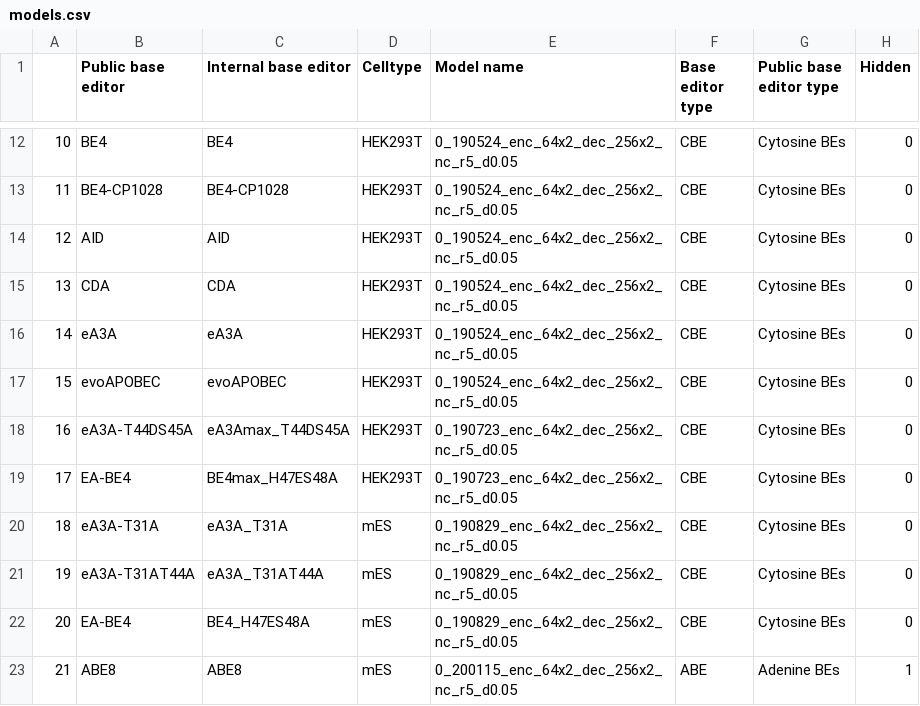
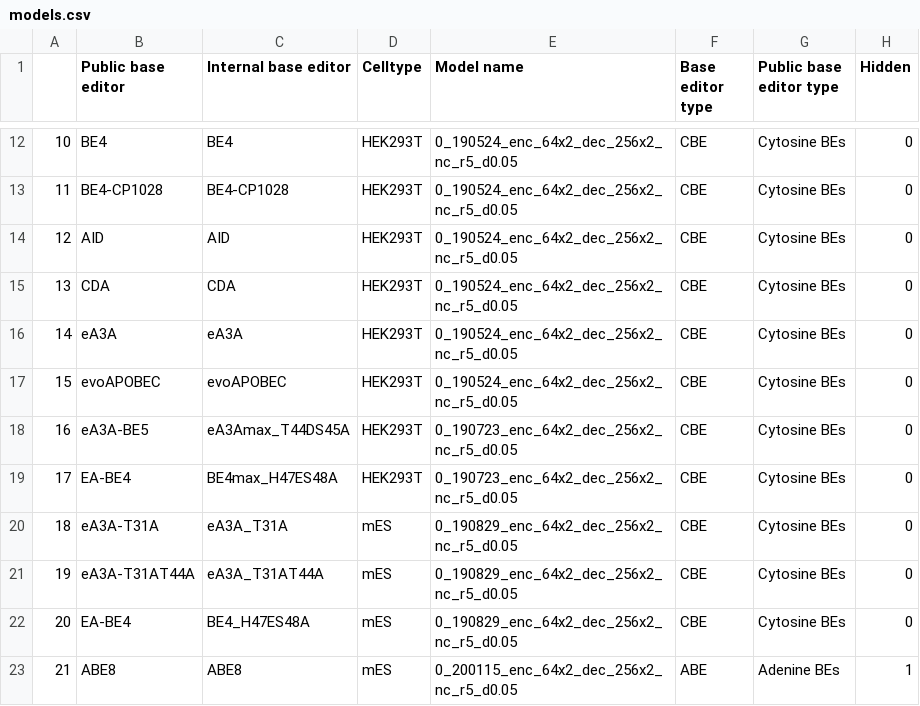
Before and after one commit to maxwshen/baseedit-app, a CSV file: be_predict_bystander/models.csv, drawn as a sheet; only a part is shown, gaps mark what is left out.

```diff
--- a/be_predict_bystander/models.csv
+++ b/be_predict_bystander/models.csv
@@ -17,3 +17,3 @@
 15,evoAPOBEC,evoAPOBEC,HEK293T,0_190524_enc_64x2_dec_256x2_nc_r5_d0.05,CBE,Cytosine BEs,0
-16,eA3A-T44DS45A,eA3Amax_T44DS45A,HEK293T,0_190723_enc_64x2_dec_256x2_nc_r5_d0.05,CBE,Cytosine BEs,0
+16,eA3A-BE5,eA3Amax_T44DS45A,HEK293T,0_190723_enc_64x2_dec_256x2_nc_r5_d0.05,CBE,Cytosine BEs,0
 17,EA-BE4,BE4max_H47ES48A,HEK293T,0_190723_enc_64x2_dec_256x2_nc_r5_d0.05,CBE,Cytosine BEs,0
```
Also changed, not shown: be_predict_efficiency/models.csv, 2 other files.
